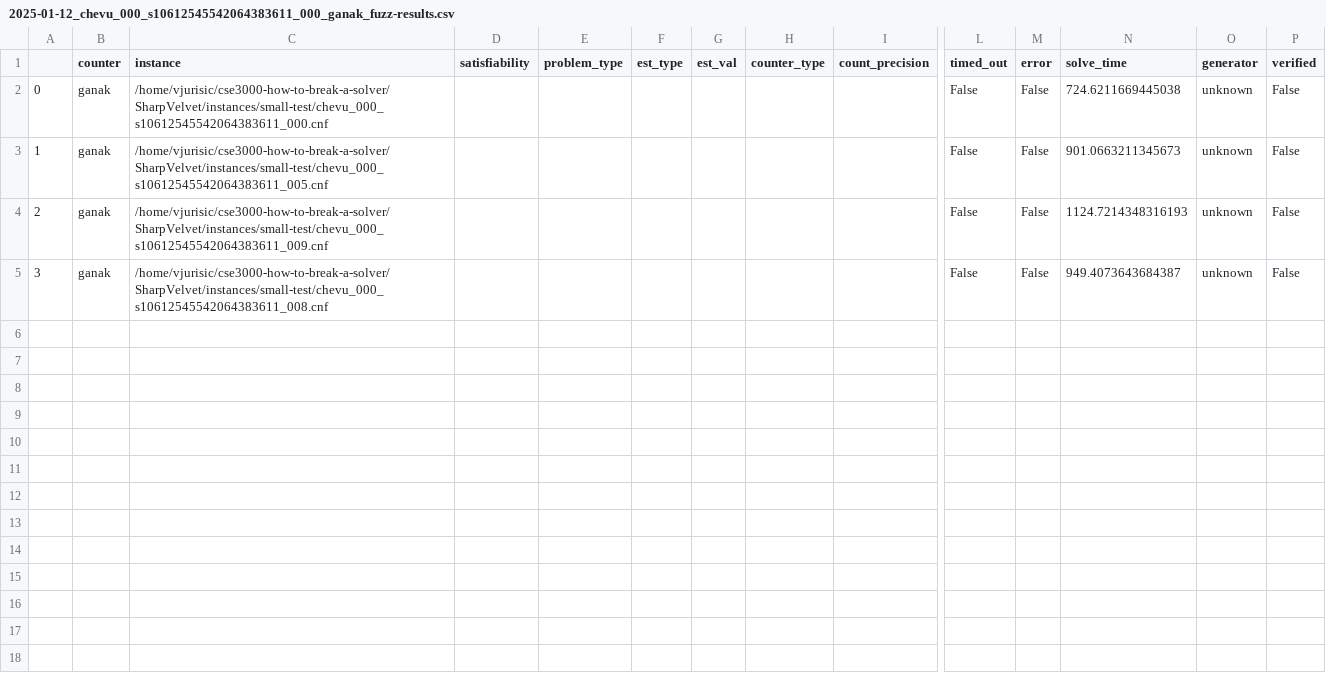
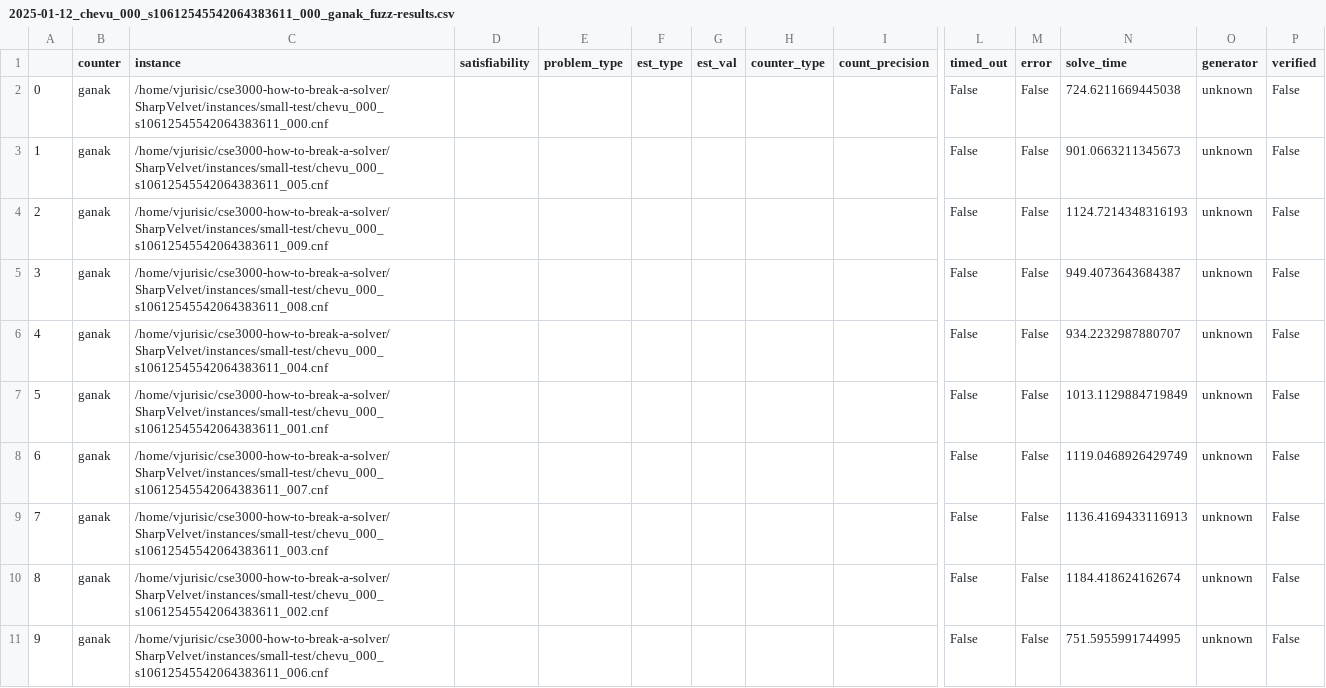
Before and after one commit to Krat-OS/cse3000-how-to-break-a-solver, a CSV file: SharpVelvet/out/2025-01-12_chevu_000_s10612545542064383611_000_ganak_fuzz-results.csv, drawn as a sheet; only a part is shown, gaps mark what is left out; rows hold the shown columns only; the diff names each change by its address in the sheet, - before the commit and + after, or states it on an @@ line.

```diff
--- a/SharpVelvet/out/2025-01-12_chevu_000_s10612545542064383611_000_ganak_fuzz-results.csv
+++ b/SharpVelvet/out/2025-01-12_chevu_000_s10612545542064383611_000_ganak_fuzz-results.csv
+row 6: 4 | ganak | /home/vjurisic/cse3000-how-to-break-a-solver/SharpVelvet/instances/small-test/chevu_000_s10612545542064383611_004.cnf |  |  |  |  |  |  | False | False | 934.2232987880707 | unknown | False
+row 7: 5 | ganak | /home/vjurisic/cse3000-how-to-break-a-solver/SharpVelvet/instances/small-test/chevu_000_s10612545542064383611_001.cnf |  |  |  |  |  |  | False | False | 1013.1129884719849 | unknown | False
+row 8: 6 | ganak | /home/vjurisic/cse3000-how-to-break-a-solver/SharpVelvet/instances/small-test/chevu_000_s10612545542064383611_007.cnf |  |  |  |  |  |  | False | False | 1119.0468926429749 | unknown | False
+row 9: 7 | ganak | /home/vjurisic/cse3000-how-to-break-a-solver/SharpVelvet/instances/small-test/chevu_000_s10612545542064383611_003.cnf |  |  |  |  |  |  | False | False | 1136.4169433116913 | unknown | False
+row 10: 8 | ganak | /home/vjurisic/cse3000-how-to-break-a-solver/SharpVelvet/instances/small-test/chevu_000_s10612545542064383611_002.cnf |  |  |  |  |  |  | False | False | 1184.418624162674 | unknown | False
+row 11: 9 | ganak | /home/vjurisic/cse3000-how-to-break-a-solver/SharpVelvet/instances/small-test/chevu_000_s10612545542064383611_006.cnf |  |  |  |  |  |  | False | False | 751.5955991744995 | unknown | False
```
Also changed, not shown: SharpVelvet/out/2025-01-12_chevu_000_s10612545542064383611_000_d4g_fuzz-results.csv, SharpVelvet/out/2025-01-12_chevu_000_s10612545542064383611_000_d4r_fuzz-results.csv, 21 other files.
